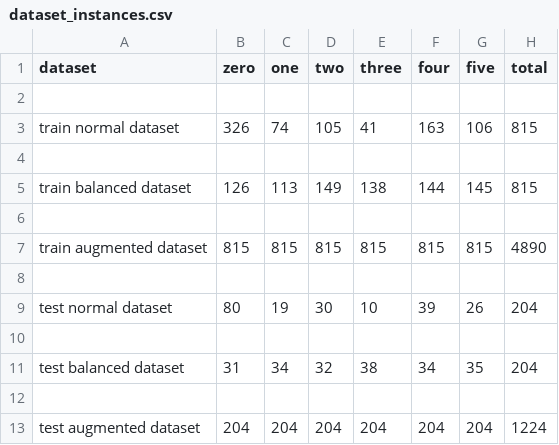
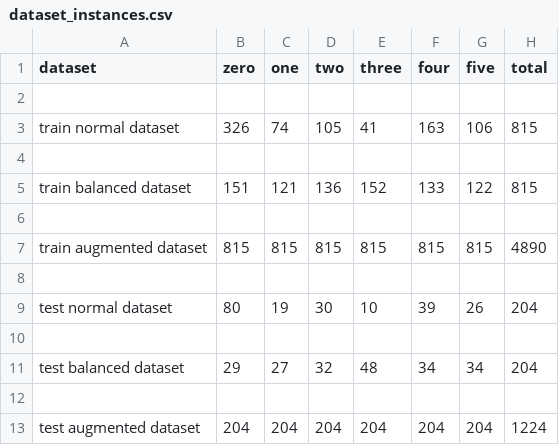
Before and after one commit to teresodra/VariableOrderingInCAD, a CSV file: datasets/dataset_instances.csv, drawn as a sheet.

```diff
--- a/datasets/dataset_instances.csv
+++ b/datasets/dataset_instances.csv
@@ -4,3 +4,3 @@ train normal dataset,326,74,105,41,163,106,815
 
-train balanced dataset,126,113,149,138,144,145,815
+train balanced dataset,151,121,136,152,133,122,815
 
@@ -10,3 +10,3 @@ test normal dataset,80,19,30,10,39,26,204
 
-test balanced dataset,31,34,32,38,34,35,204
+test balanced dataset,29,27,32,48,34,34,204
 
```
Also changed, not shown: 13 other files.
